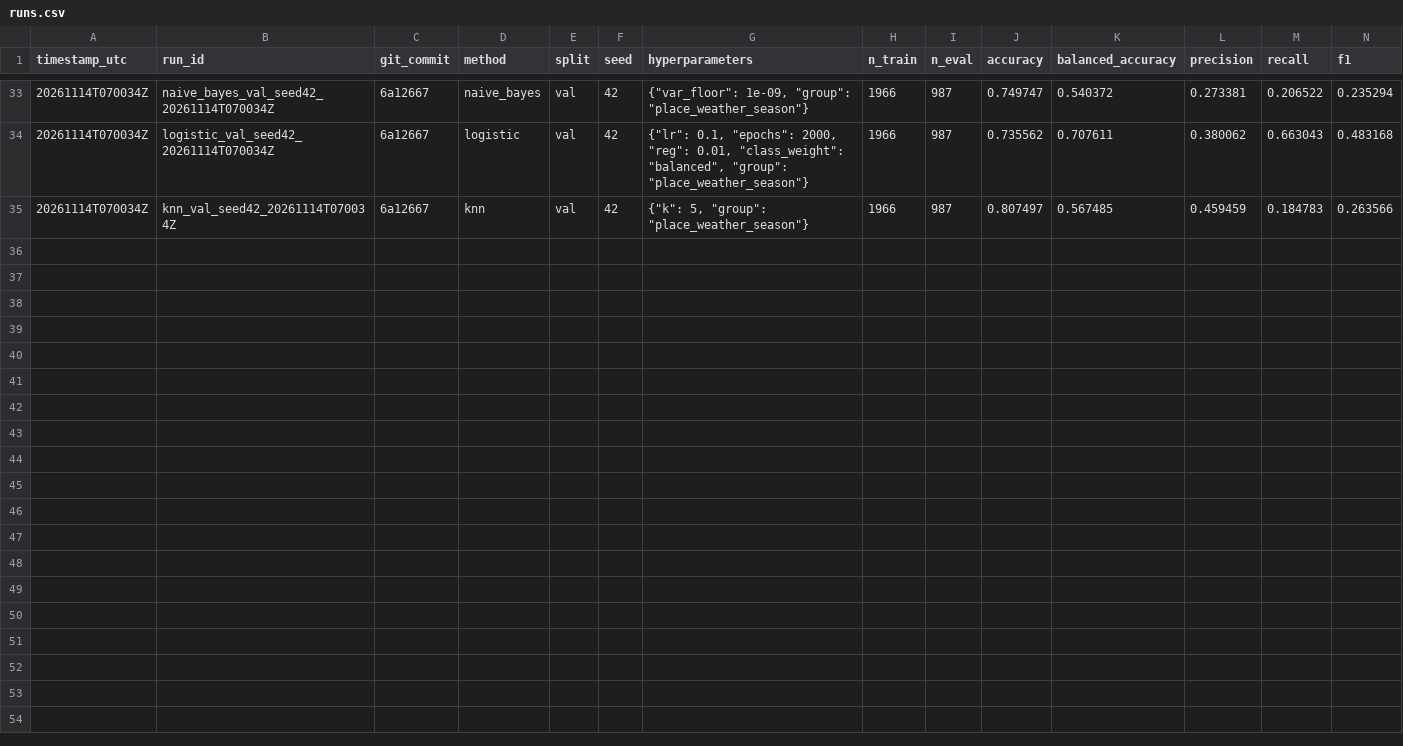
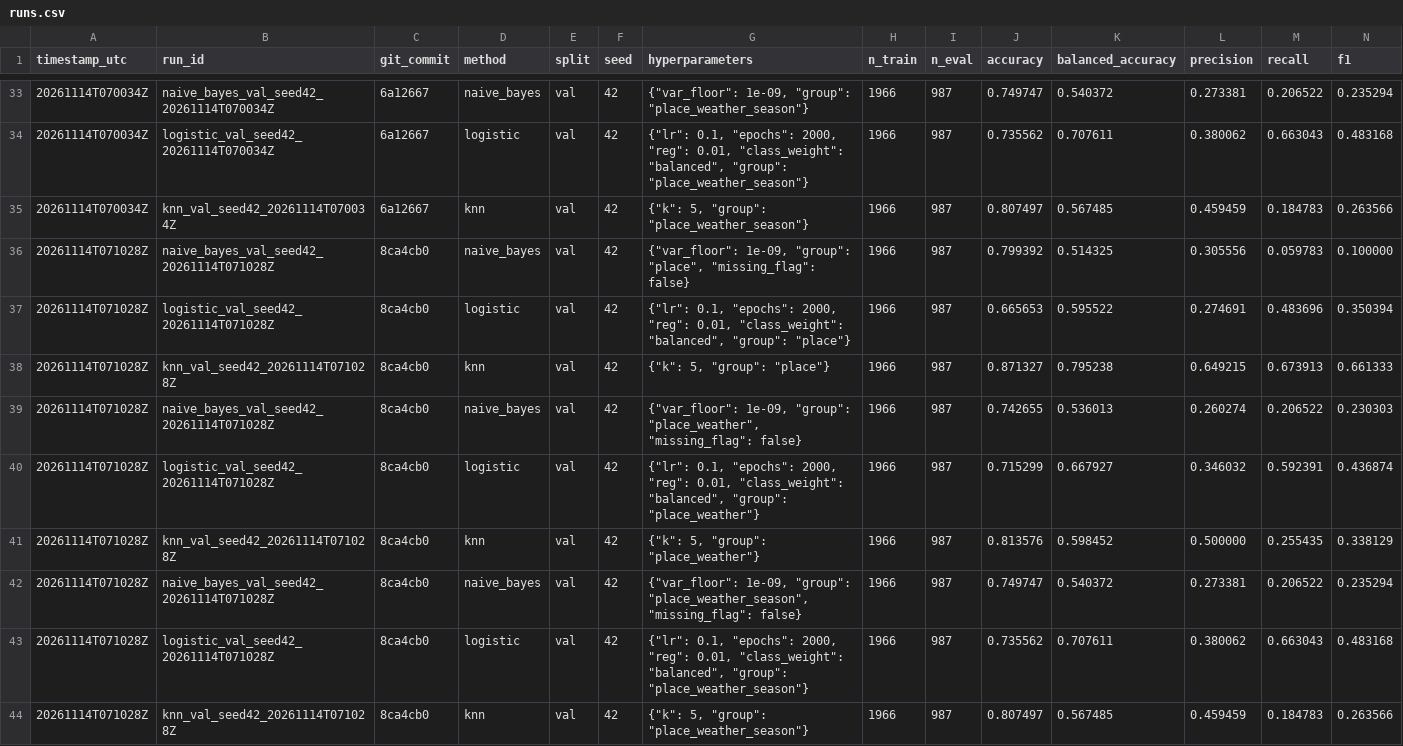
Before and after one commit to persimon-c/weathering-with-you, a CSV file: results/runs.csv, drawn as a sheet; only a part is shown, gaps mark what is left out; rows hold the shown columns only; the diff names each change by its address in the sheet, - before the commit and + after, or states it on an @@ line.

Commit message:
chore(results): rerun the feature groups from 8ca4cb0

```diff
--- a/results/runs.csv
+++ b/results/runs.csv
+row 36: 20261114T071028Z | naive_bayes_val_seed42_20261114T071028Z | 8ca4cb0 | naive_bayes | val | 42 | {"var_floor": 1e-09, "group": "place", "missing_flag": false} | 1966 | 987 | 0.799392 | 0.514325 | 0.305556 | 0.059783 | 0.100000
+row 37: 20261114T071028Z | logistic_val_seed42_20261114T071028Z | 8ca4cb0 | logistic | val | 42 | {"lr": 0.1, "epochs": 2000, "reg": 0.01, "class_weight": "balanced", "group": "place"} | 1966 | 987 | 0.665653 | 0.595522 | 0.274691 | 0.483696 | 0.350394
+row 38: 20261114T071028Z | knn_val_seed42_20261114T071028Z | 8ca4cb0 | knn | val | 42 | {"k": 5, "group": "place"} | 1966 | 987 | 0.871327 | 0.795238 | 0.649215 | 0.673913 | 0.661333
+row 39: 20261114T071028Z | naive_bayes_val_seed42_20261114T071028Z | 8ca4cb0 | naive_bayes | val | 42 | {"var_floor": 1e-09, "group": "place_weather", "missing_flag": false} | 1966 | 987 | 0.742655 | 0.536013 | 0.260274 | 0.206522 | 0.230303
+row 40: 20261114T071028Z | logistic_val_seed42_20261114T071028Z | 8ca4cb0 | logistic | val | 42 | {"lr": 0.1, "epochs": 2000, "reg": 0.01, "class_weight": "balanced", "group": "place_weather"} | 1966 | 987 | 0.715299 | 0.667927 | 0.346032 | 0.592391 | 0.436874
+row 41: 20261114T071028Z | knn_val_seed42_20261114T071028Z | 8ca4cb0 | knn | val | 42 | {"k": 5, "group": "place_weather"} | 1966 | 987 | 0.813576 | 0.598452 | 0.500000 | 0.255435 | 0.338129
+row 42: 20261114T071028Z | naive_bayes_val_seed42_20261114T071028Z | 8ca4cb0 | naive_bayes | val | 42 | {"var_floor": 1e-09, "group": "place_weather_season", "missing_flag": false} | 1966 | 987 | 0.749747 | 0.540372 | 0.273381 | 0.206522 | 0.235294
+row 43: 20261114T071028Z | logistic_val_seed42_20261114T071028Z | 8ca4cb0 | logistic | val | 42 | {"lr": 0.1, "epochs": 2000, "reg": 0.01, "class_weight": "balanced", "group": "place_weather_season"} | 1966 | 987 | 0.735562 | 0.707611 | 0.380062 | 0.663043 | 0.483168
+row 44: 20261114T071028Z | knn_val_seed42_20261114T071028Z | 8ca4cb0 | knn | val | 42 | {"k": 5, "group": "place_weather_season"} | 1966 | 987 | 0.807497 | 0.567485 | 0.459459 | 0.184783 | 0.263566
```
